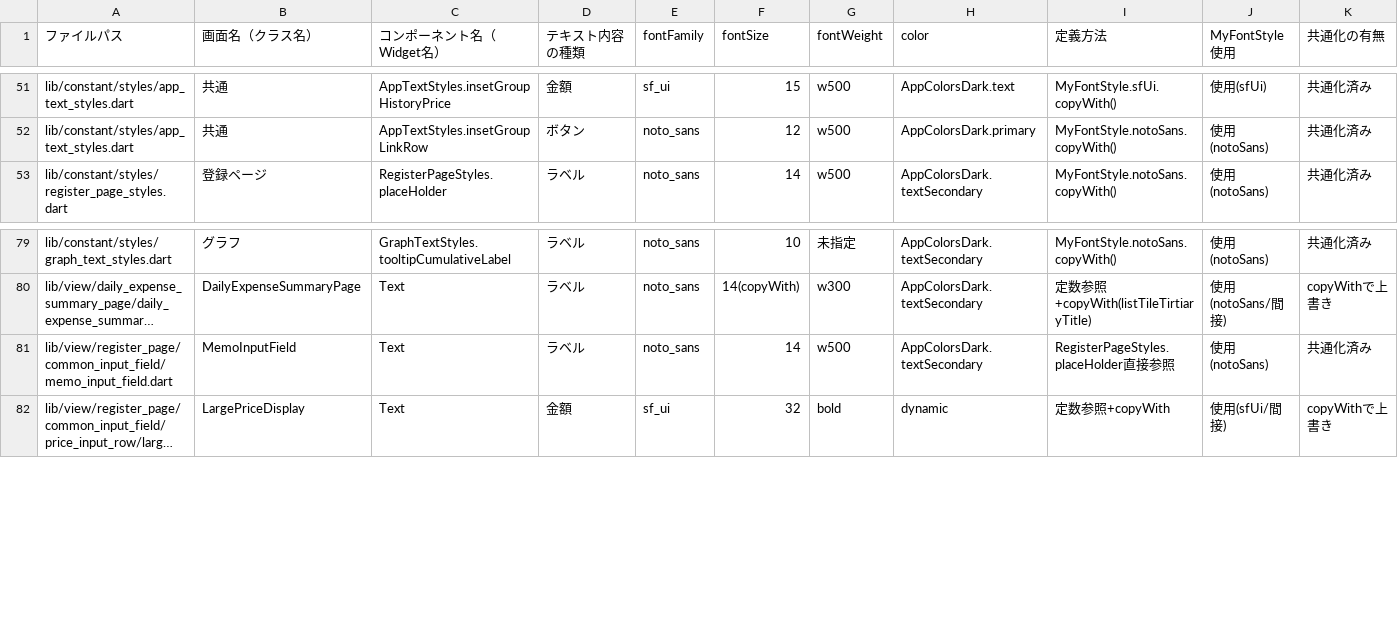
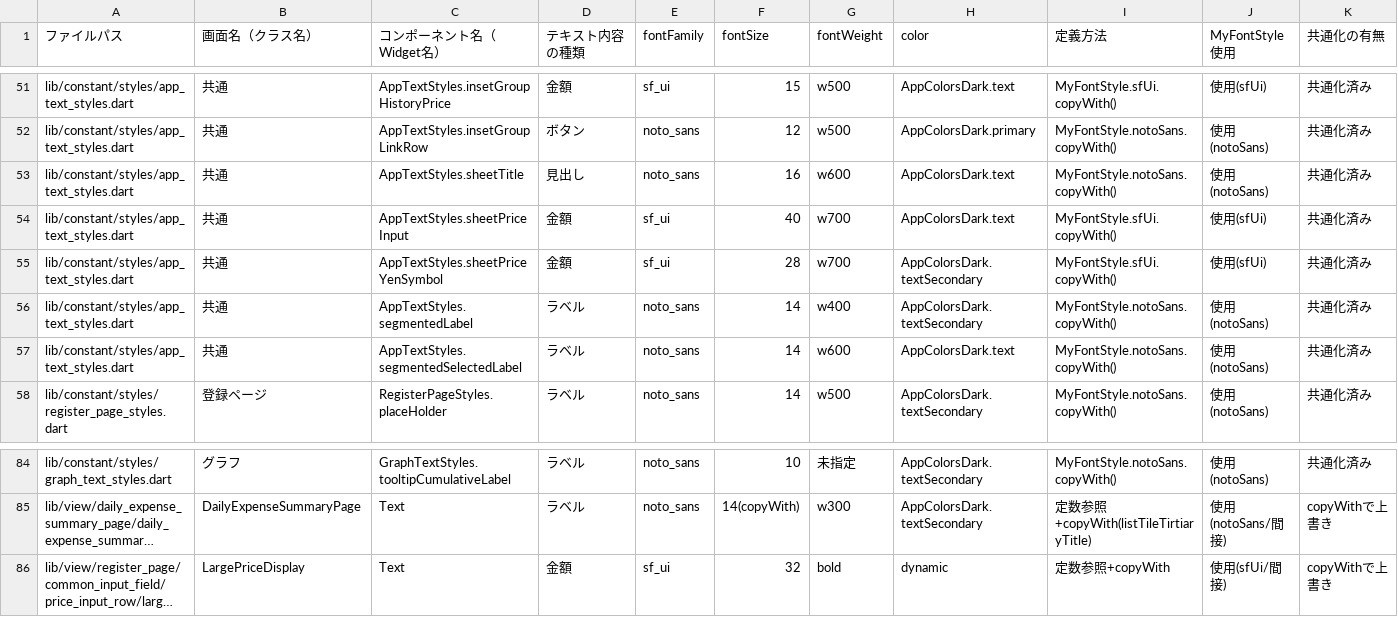
Before and after one commit to puruwo/kakeibo_v3, a CSV file: lib/docs/font_usage.csv, drawn as a sheet; only a part is shown, gaps mark what is left out; long unchanged cells end in …; removed rows and columns are numbered as before the commit, all else as after; the diff names each change by its address in the sheet, - before the commit and + after, or states it on an @@ line.

```diff
--- a/lib/docs/font_usage.csv
+++ b/lib/docs/font_usage.csv
+row 53: lib/constant/styles/app_text_styles.dart | 共通 | AppTextStyles.sheetTitle | 見出し | noto_sans | 16 | w600 | AppColorsDark.text | MyFontStyle.notoSans.copyWith() | 使用(notoSans) | 共通化済み
+row 54: lib/constant/styles/app_text_styles.dart | 共通 | AppTextStyles.sheetPriceInput | 金額 | sf_ui | 40 | w700 | AppColorsDark.text | MyFontStyle.sfUi.copyWith() | 使用(sfUi) | 共通化済み
+row 55: lib/constant/styles/app_text_styles.dart | 共通 | AppTextStyles.sheetPriceYenSymbol | 金額 | sf_ui | 28 | w700 | AppColorsDark.textSecondary | MyFontStyle.sfUi.copyWith() | 使用(sfUi) | 共通化済み
+row 56: lib/constant/styles/app_text_styles.dart | 共通 | AppTextStyles.segmentedLabel | ラベル | noto_sans | 14 | w400 | AppColorsDark.textSecondary | MyFontStyle.notoSans.copyWith() | 使用(notoSans) | 共通化済み
+row 57: lib/constant/styles/app_text_styles.dart | 共通 | AppTextStyles.segmentedSelectedLabel | ラベル | noto_sans | 14 | w600 | AppColorsDark.text | MyFontStyle.notoSans.copyWith() | 使用(notoSans) | 共通化済み
-row 81: lib/view/register_page/common_input_field/memo_input_field.dart | MemoInputField | Text | ラベル | noto_sans | 14 | w500 | AppColorsDark.textSecondary | RegisterPageStyles.placeHolder直接参照 | 使用(notoSans) | 共通化済み
```
Also changed, not shown: lib/docs/providers.csv, 28 other files.
